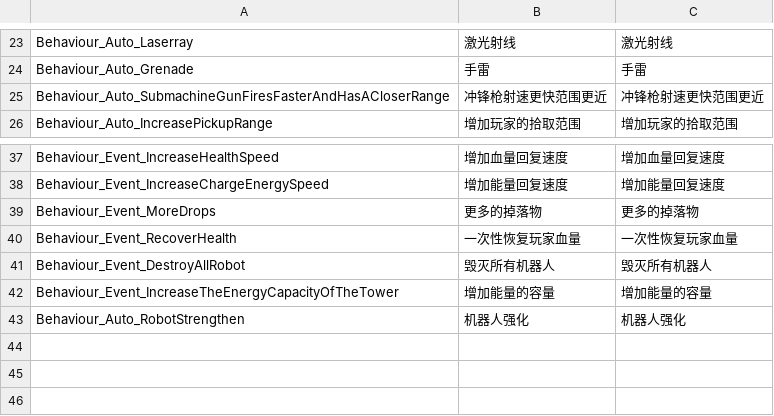
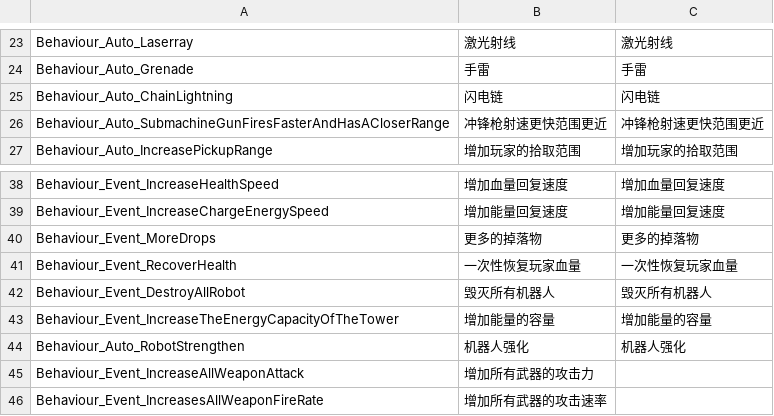
Before and after one commit to WH961230/Cube, a CSV file: Assets/StreamingAssets/Csv/BehaviourConfig.csv, drawn as a sheet; only a part is shown, gaps mark what is left out; the diff names each change by its address in the sheet, - before the commit and + after, or states it on an @@ line.

```diff
--- a/Assets/StreamingAssets/Csv/BehaviourConfig.csv
+++ b/Assets/StreamingAssets/Csv/BehaviourConfig.csv
+row 25: Behaviour_Auto_ChainLightning | 闪电链 | 闪电链
+row 45: Behaviour_Event_IncreaseAllWeaponAttack | 增加所有武器的攻击力
+row 46: Behaviour_Event_IncreasesAllWeaponFireRate | 增加所有武器的攻击速率
```
Also changed, not shown: Assets/StreamingAssets/Csv/BehaviourGenerate.csv, Assets/StreamingAssets/Csv/ObjConfig.csv, 16 other files.
